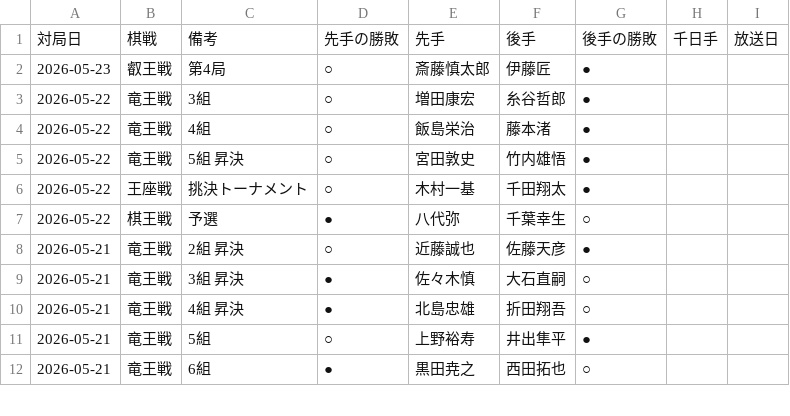
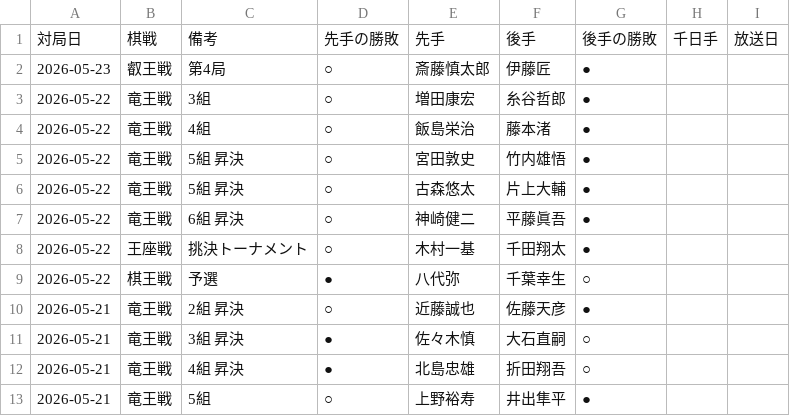
Before and after one commit to ulti-shogi/mate-shogi, a CSV file: result_2026.csv, drawn as a sheet; only a part is shown; the shorter side is filled out with more unchanged rows.

Commit message:
Add files via upload

```diff
--- a/result_2026.csv
+++ b/result_2026.csv
@@ -5,2 +5,4 @@
 2026-05-22,竜王戦,5組 昇決,○,宮田敦史,竹内雄悟,●,,
+2026-05-22,竜王戦,5組 昇決,○,古森悠太,片上大輔,●,,
+2026-05-22,竜王戦,6組 昇決,○,神崎健二,平藤眞吾,●,,
 2026-05-22,王座戦,挑決トーナメント,○,木村一基,千田翔太,●,,
```
